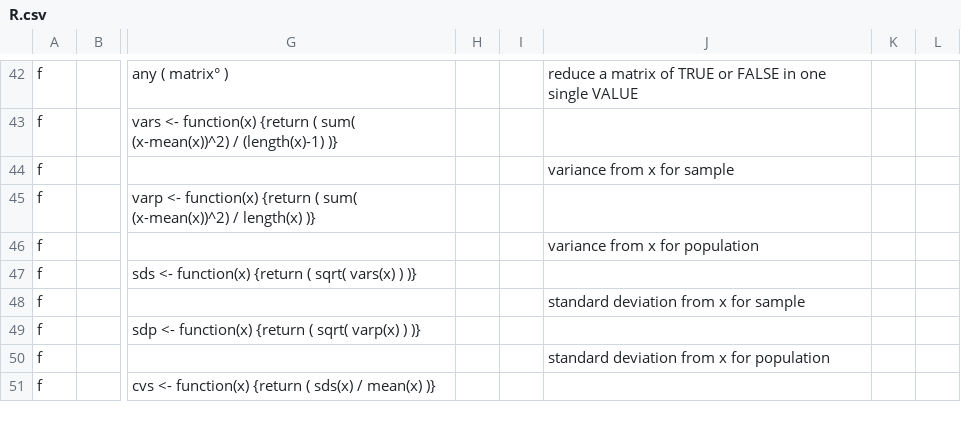
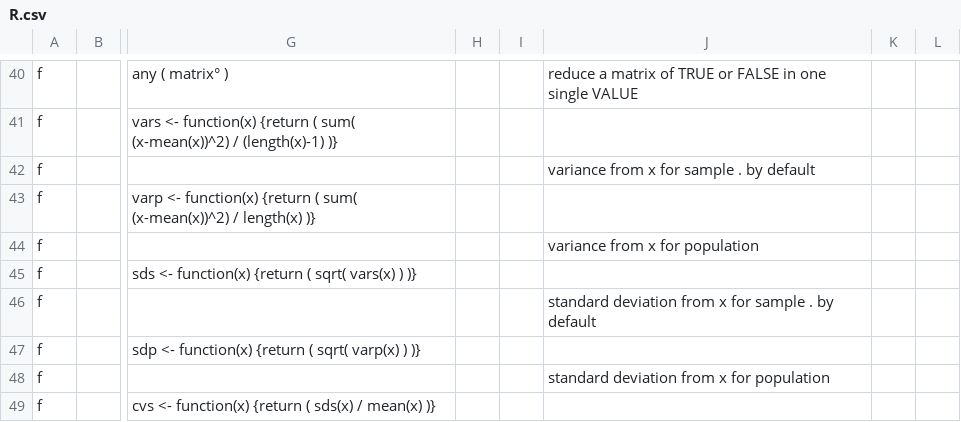
Before and after one commit to AmalLight/macOS-Logical-Hacking, a CSV file: ReRstudio/Vision_Hack_predict/R.csv, drawn as a sheet; only a part is shown, gaps mark what is left out; addresses are those after the commit; the diff covers the shown part only; the diff names each change by its address in the sheet, - before the commit and + after, or states it on an @@ line.

```diff
--- a/ReRstudio/Vision_Hack_predict/R.csv
+++ b/ReRstudio/Vision_Hack_predict/R.csv
-J42: variance from x for sample
+J42: variance from x for sample . by default
-J46: standard deviation from x for sample
+J46: standard deviation from x for sample . by default
```
Also changed, not shown: 6 added rows, 3 removed rows and 7 edited cells elsewhere in this file, 2 other files.
